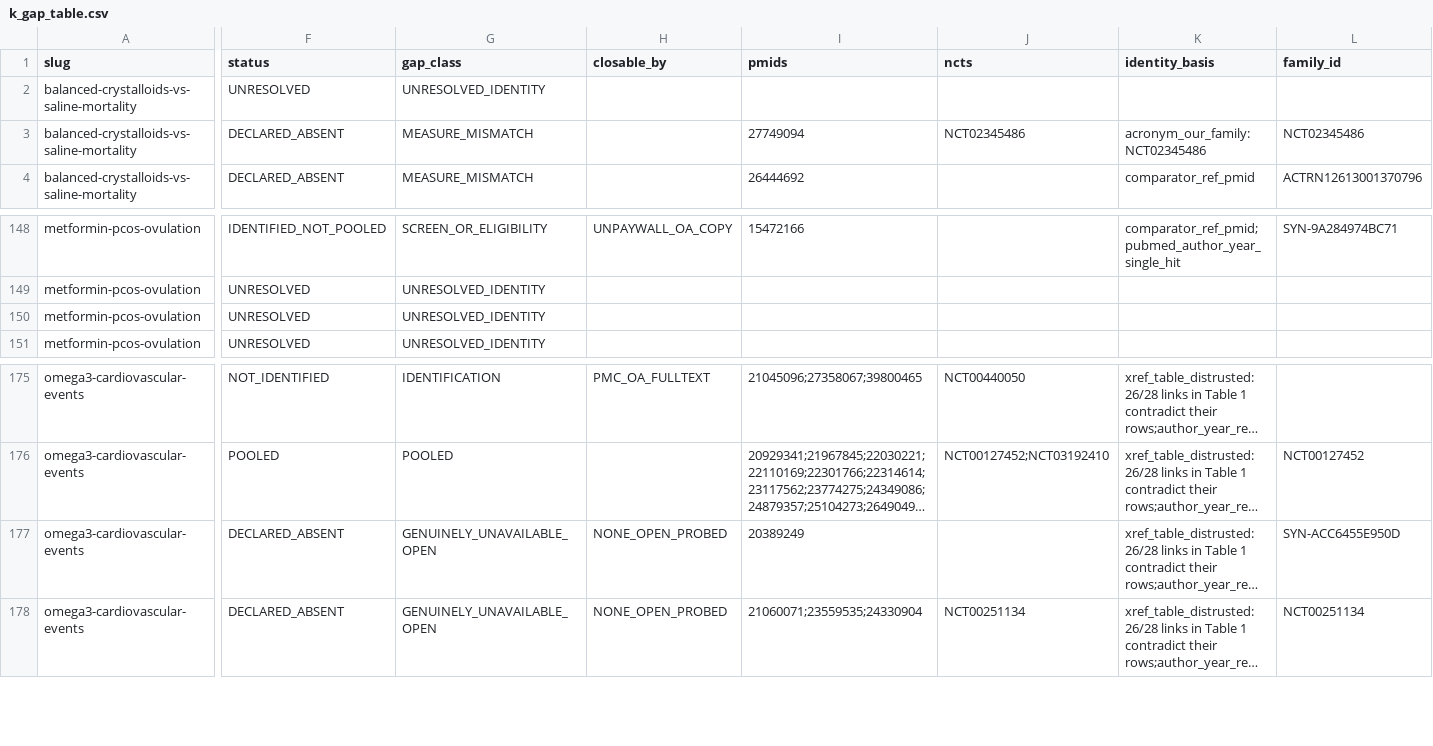
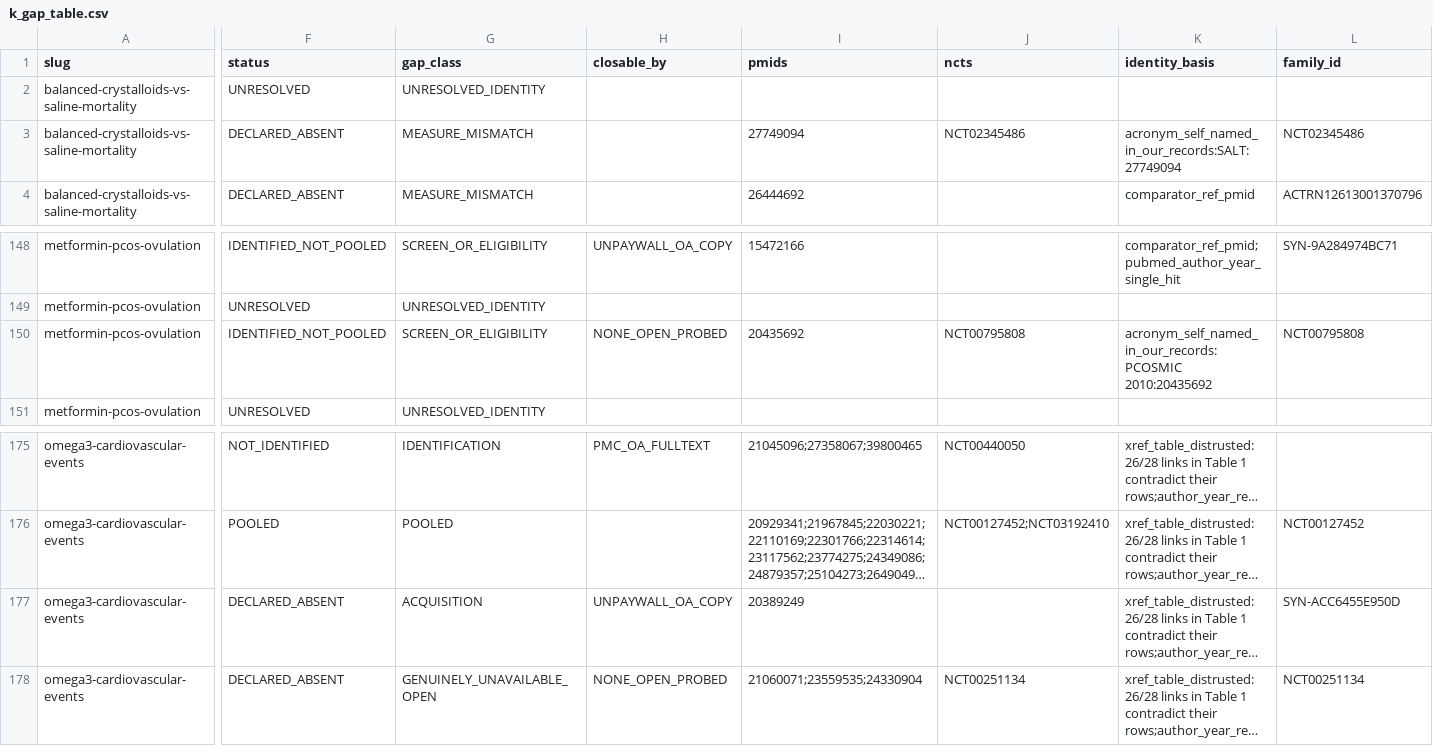
Before and after one commit to mahmood726-cyber/meta-harness, a CSV file: outputs/k_gap/k_gap_table.csv, drawn as a sheet; only a part is shown, gaps mark what is left out; long unchanged cells end in …; the diff covers the shown part only; the diff names each change by its address in the sheet, - before the commit and + after, or states it on an @@ line.

```diff
--- a/outputs/k_gap/k_gap_table.csv
+++ b/outputs/k_gap/k_gap_table.csv
-K3 (identity_basis): acronym_our_family:NCT02345486
+K3 (identity_basis): acronym_self_named_in_our_records:SALT:27749094
-F150 (status): UNRESOLVED
+F150 (status): IDENTIFIED_NOT_POOLED
-G150 (gap_class): UNRESOLVED_IDENTITY
+G150 (gap_class): SCREEN_OR_ELIGIBILITY
-H150 (closable_by): (empty)
+H150 (closable_by): NONE_OPEN_PROBED
-I150 (pmids): (empty)
+I150 (pmids): 20435692
-J150 (ncts): (empty)
+J150 (ncts): NCT00795808
-K150 (identity_basis): (empty)
+K150 (identity_basis): acronym_self_named_in_our_records:PCOSMIC 2010:20435692
-L150 (family_id): (empty)
+L150 (family_id): NCT00795808
-G177 (gap_class): GENUINELY_UNAVAILABLE_OPEN
+G177 (gap_class): ACQUISITION
-H177 (closable_by): NONE_OPEN_PROBED
+H177 (closable_by): UNPAYWALL_OA_COPY
```
Also changed, not shown: 1 added row, 1 removed row and 38 edited cells elsewhere in this file, 10 other files.
